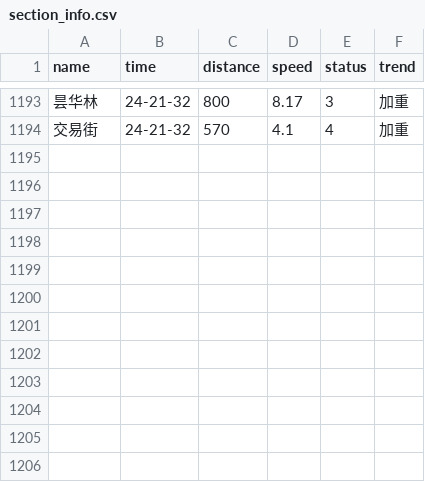
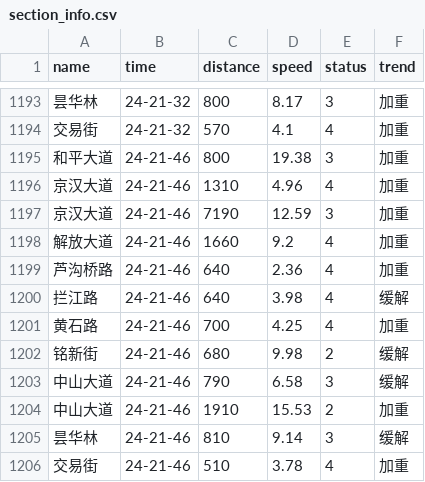
Before and after one commit to HereIsZephyrus/trunklevel_evaluation, a CSV file: result/section_info.csv, drawn as a sheet; only a part is shown, gaps mark what is left out; the diff names each change by its address in the sheet, - before the commit and + after, or states it on an @@ line.

```diff
--- a/result/section_info.csv
+++ b/result/section_info.csv
+row 1195: 和平大道 | 24-21-46 | 800 | 19.38 | 3 | 加重
+row 1196: 京汉大道 | 24-21-46 | 1310 | 4.96 | 4 | 加重
+row 1197: 京汉大道 | 24-21-46 | 7190 | 12.59 | 3 | 加重
+row 1198: 解放大道 | 24-21-46 | 1660 | 9.2 | 4 | 加重
+row 1199: 芦沟桥路 | 24-21-46 | 640 | 2.36 | 4 | 加重
+row 1200: 拦江路 | 24-21-46 | 640 | 3.98 | 4 | 缓解
+row 1201: 黄石路 | 24-21-46 | 700 | 4.25 | 4 | 加重
+row 1202: 铭新街 | 24-21-46 | 680 | 9.98 | 2 | 缓解
+row 1203: 中山大道 | 24-21-46 | 790 | 6.58 | 3 | 缓解
+row 1204: 中山大道 | 24-21-46 | 1910 | 15.53 | 2 | 加重
+row 1205: 昙华林 | 24-21-46 | 810 | 9.14 | 3 | 缓解
+row 1206: 交易街 | 24-21-46 | 510 | 3.78 | 4 | 加重
```
Also changed, not shown: result/basic_info.csv.
